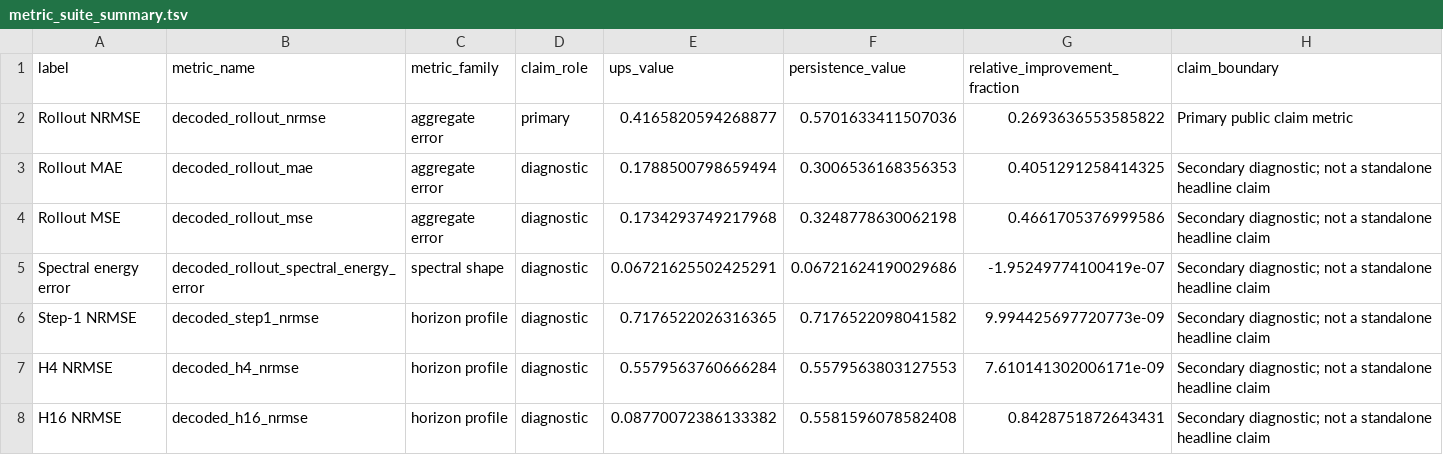
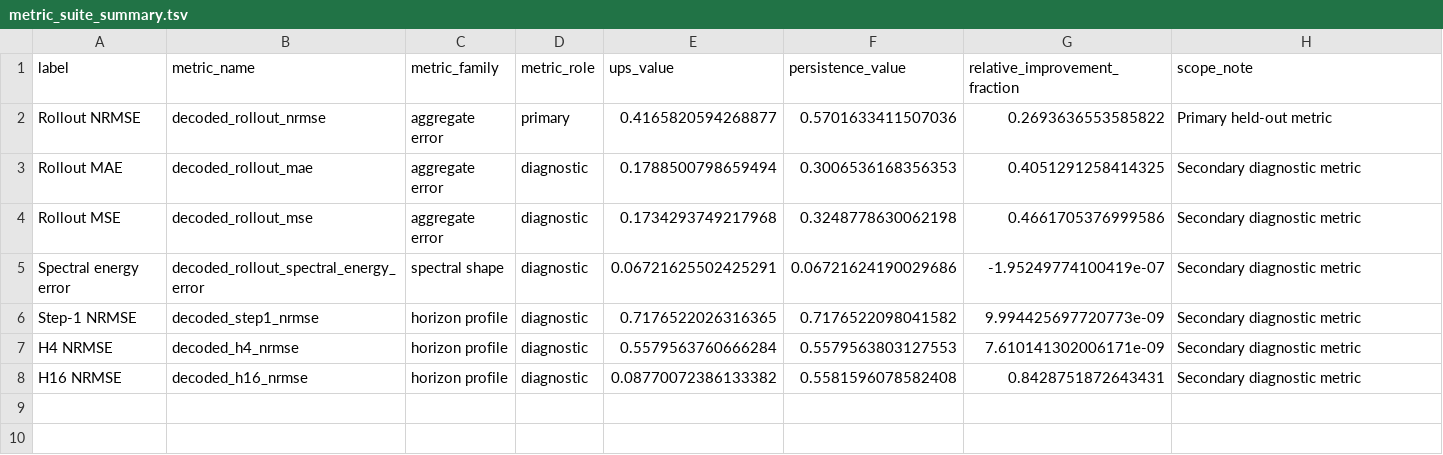
Before and after one commit to emgun/universal_simulator, a TSV file: docs/results/generated/metric_suite_summary.tsv, drawn as a sheet.

Commit message:
Simplify public results language (#100)
Co-authored-by: Emery Gunselman <emerygunselman@gmail.com>

```diff
--- a/docs/results/generated/metric_suite_summary.tsv
+++ b/docs/results/generated/metric_suite_summary.tsv
@@ -1,8 +1,8 @@
-label	metric_name	metric_family	claim_role	ups_value	persistence_value	relative_improvement_fraction	claim_boundary
-Rollout NRMSE	decoded_rollout_nrmse	aggregate error	primary	0.4165820594268877	0.5701633411507036	0.2693636553585822	Primary public claim metric
-Rollout MAE	decoded_rollout_mae	aggregate error	diagnostic	0.1788500798659494	0.3006536168356353	0.4051291258414325	Secondary diagnostic; not a standalone headline claim
-Rollout MSE	decoded_rollout_mse	aggregate error	diagnostic	0.1734293749217968	0.3248778630062198	0.4661705376999586	Secondary diagnostic; not a standalone headline claim
-Spectral energy error	decoded_rollout_spectral_energy_error	spectral shape	diagnostic	0.06721625502425291	0.06721624190029686	-1.95249774100419e-07	Secondary diagnostic; not a standalone headline claim
-Step-1 NRMSE	decoded_step1_nrmse	horizon profile	diagnostic	0.7176522026316365	0.7176522098041582	9.994425697720773e-09	Secondary diagnostic; not a standalone headline claim
-H4 NRMSE	decoded_h4_nrmse	horizon profile	diagnostic	0.5579563760666284	0.5579563803127553	7.610141302006171e-09	Secondary diagnostic; not a standalone headline claim
-H16 NRMSE	decoded_h16_nrmse	horizon profile	diagnostic	0.08770072386133382	0.5581596078582408	0.8428751872643431	Secondary diagnostic; not a standalone headline claim
+label	metric_name	metric_family	metric_role	ups_value	persistence_value	relative_improvement_fraction	scope_note
+Rollout NRMSE	decoded_rollout_nrmse	aggregate error	primary	0.4165820594268877	0.5701633411507036	0.2693636553585822	Primary held-out metric
+Rollout MAE	decoded_rollout_mae	aggregate error	diagnostic	0.1788500798659494	0.3006536168356353	0.4051291258414325	Secondary diagnostic metric
+Rollout MSE	decoded_rollout_mse	aggregate error	diagnostic	0.1734293749217968	0.3248778630062198	0.4661705376999586	Secondary diagnostic metric
+Spectral energy error	decoded_rollout_spectral_energy_error	spectral shape	diagnostic	0.06721625502425291	0.06721624190029686	-1.95249774100419e-07	Secondary diagnostic metric
+Step-1 NRMSE	decoded_step1_nrmse	horizon profile	diagnostic	0.7176522026316365	0.7176522098041582	9.994425697720773e-09	Secondary diagnostic metric
+H4 NRMSE	decoded_h4_nrmse	horizon profile	diagnostic	0.5579563760666284	0.5579563803127553	7.610141302006171e-09	Secondary diagnostic metric
+H16 NRMSE	decoded_h16_nrmse	horizon profile	diagnostic	0.08770072386133382	0.5581596078582408	0.8428751872643431	Secondary diagnostic metric
```
Also changed, not shown: docs/results/generated/benchmark_readiness_summary.tsv, docs/results/generated/external_benchmark_matrix.tsv, 35 other files.
